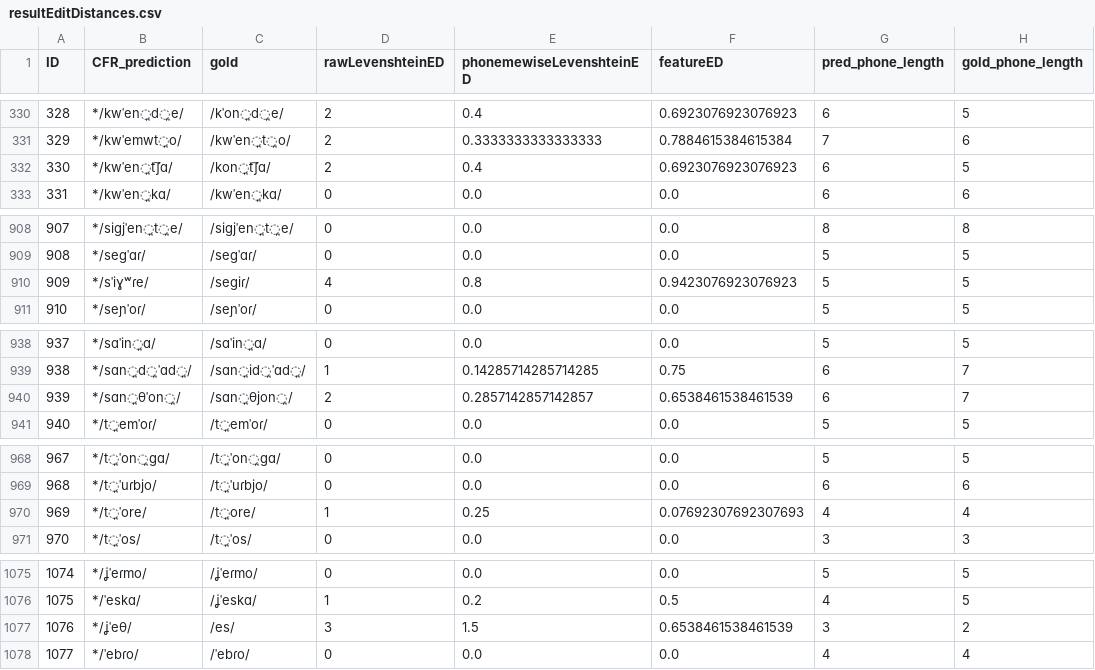
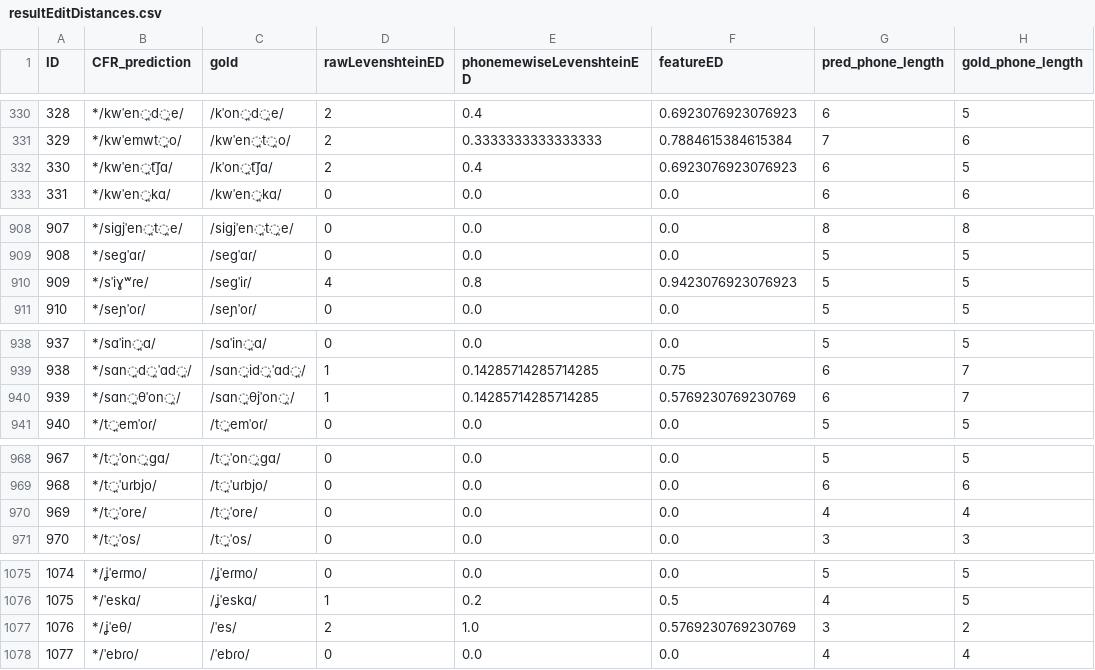
Before and after one commit to lfetting1/SpanishCFR, a CSV file: SpanishRunLewisReal/resultEditDistances.csv, drawn as a sheet; only a part is shown, gaps mark what is left out; the diff covers the shown part only.

```diff
--- a/SpanishRunLewisReal/resultEditDistances.csv
+++ b/SpanishRunLewisReal/resultEditDistances.csv
@@ -331,3 +331,3 @@ ID,CFR_prediction,gold,rawLevenshteinED,phonemewiseLevenshteinED,featureED,pred_
 329,*/kwˈemwt̪o/,/kwˈen̪t̪o/,2,0.3333333333333333,0.7884615384615384,7,6
-330,*/kwˈen̪t͡ʃɑ/,/kon̪t͡ʃɑ/,2,0.4,0.6923076923076923,6,5
+330,*/kwˈen̪t͡ʃɑ/,/kˈon̪t͡ʃɑ/,2,0.4,0.6923076923076923,6,5
 331,*/kwˈen̪kɑ/,/kwˈen̪kɑ/,0,0.0,0.0,6,6
@@ -909,3 +909,3 @@ ID,CFR_prediction,gold,rawLevenshteinED,phonemewiseLevenshteinED,featureED,pred_
 908,*/seɡˈɑɾ/,/seɡˈɑɾ/,0,0.0,0.0,5,5
-909,*/sˈiɣʷɾe/,/seɡiɾ/,4,0.8,0.9423076923076923,5,5
+909,*/sˈiɣʷɾe/,/seɡˈiɾ/,4,0.8,0.9423076923076923,5,5
 910,*/seɲˈoɾ/,/seɲˈoɾ/,0,0.0,0.0,5,5
@@ -939,3 +939,3 @@ ID,CFR_prediction,gold,rawLevenshteinED,phonemewiseLevenshteinED,featureED,pred_
 938,*/sɑn̪d̪ˈɑd̪/,/sɑn̪id̪ˈɑd̪/,1,0.14285714285714285,0.75,6,7
-939,*/sɑn̪θˈon̪/,/sɑn̪θjon̪/,2,0.2857142857142857,0.6538461538461539,6,7
+939,*/sɑn̪θˈon̪/,/sɑn̪θjˈon̪/,1,0.14285714285714285,0.5769230769230769,6,7
 940,*/t̪emˈoɾ/,/t̪emˈoɾ/,0,0.0,0.0,5,5
@@ -969,3 +969,3 @@ ID,CFR_prediction,gold,rawLevenshteinED,phonemewiseLevenshteinED,featureED,pred_
 968,*/t̪ˈuɾbjo/,/t̪ˈuɾbjo/,0,0.0,0.0,6,6
-969,*/t̪ˈore/,/t̪ore/,1,0.25,0.07692307692307693,4,4
+969,*/t̪ˈore/,/t̪ˈore/,0,0.0,0.0,4,4
 970,*/t̪ˈos/,/t̪ˈos/,0,0.0,0.0,3,3
@@ -1076,3 +1076,3 @@ ID,CFR_prediction,gold,rawLevenshteinED,phonemewiseLevenshteinED,featureED,pred_
 1075,*/ˈeskɑ/,/ʝˈeskɑ/,1,0.2,0.5,4,5
-1076,*/ʝˈeθ/,/es/,3,1.5,0.6538461538461539,3,2
+1076,*/ʝˈeθ/,/ˈes/,2,1.0,0.5769230769230769,3,2
 1077,*/ˈebɾo/,/ˈebɾo/,0,0.0,0.0,4,4
```
Also changed, not shown: 30 edited cells elsewhere in this file, SpanishRunLewisReal/SpanishRunLewisReal_rulewise_output_graph.csv, SpanishRunLewisReal/SpanishRunLewisReal_stagewise_output_graph.csv, 15 other files.
